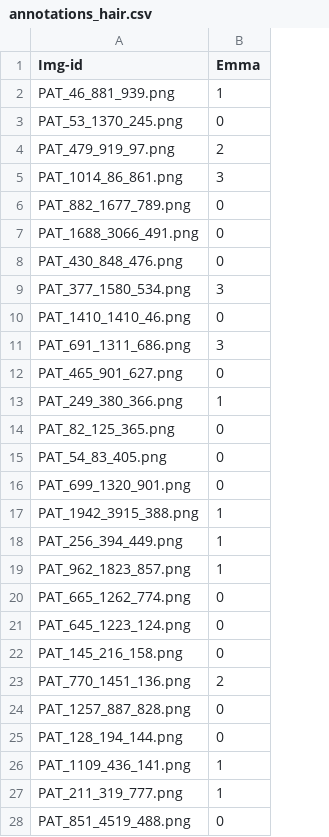
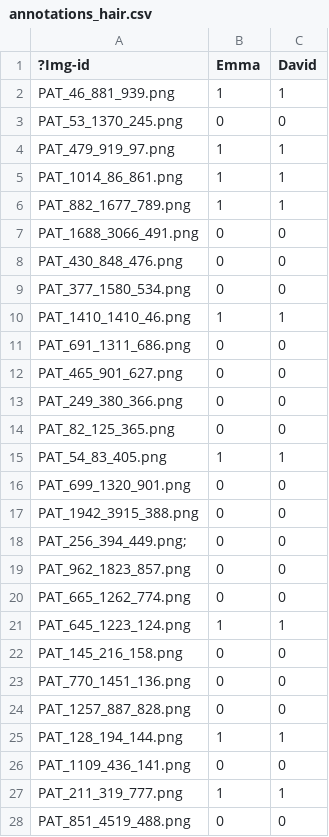
Before and after one commit to davidmo1995-dot/2026_PDS_C, a CSV file: results/reports/annotations_hair.csv, drawn as a sheet; only a part is shown; removed rows and columns are numbered as before the commit, all else as after; the diff covers the shown part only; the diff names each change by its address in the sheet, - before the commit and + after, or states it on an @@ line.

Commit message:
Add from excel

```diff
--- a/results/reports/annotations_hair.csv
+++ b/results/reports/annotations_hair.csv
+column C (David), rows 2-17: 1 | 0 | 1 | 1 | 1 | 0 | 0 | 0 | 1 | 0 | 0 | 0 | 0 | 1 | 0 | 0; rows 19-28: 0 | 0 | 1 | 0 | 0 | 0 | 1 | 0 | 1 | 0
-A1: Img-id
+A1: ?Img-id
-B4 (Emma): 2
+B4 (Emma): 1
-B5 (Emma): 3
+B5 (Emma): 1
-B6 (Emma): 0
+B6 (Emma): 1
-B9 (Emma): 3
+B9 (Emma): 0
-B10 (Emma): 0
+B10 (Emma): 1
-B11 (Emma): 3
+B11 (Emma): 0
-B13 (Emma): 1
+B13 (Emma): 0
-B15 (Emma): 0
+B15 (Emma): 1
-B17 (Emma): 1
+B17 (Emma): 0
-row 18: PAT_256_394_449.png | 1
+row 18: PAT_256_394_449.png; | 0 | 0
-B19 (Emma): 1
+B19 (Emma): 0
-B21 (Emma): 0
+B21 (Emma): 1
-B23 (Emma): 2
+B23 (Emma): 0
-B25 (Emma): 0
+B25 (Emma): 1
-B26 (Emma): 1
+B26 (Emma): 0
```
Also changed, not shown: 52 edited cells elsewhere in this file.
